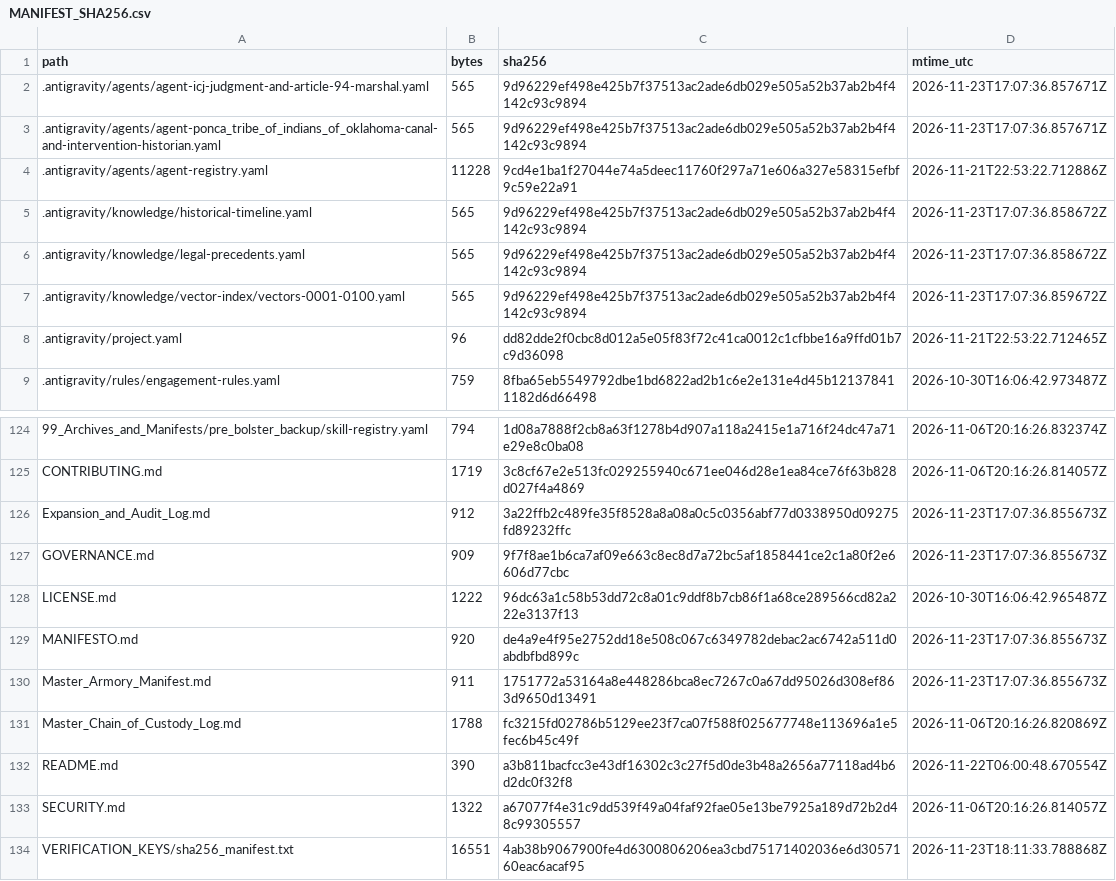
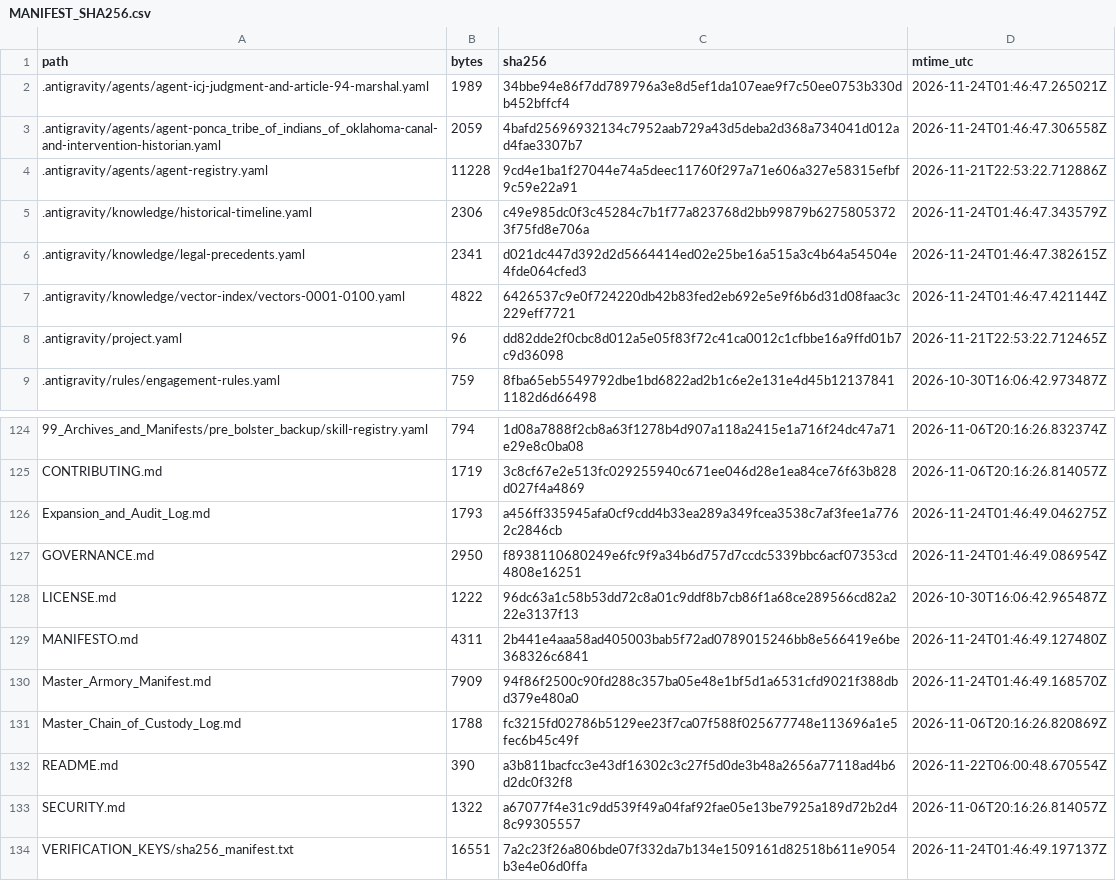
Before and after one commit to GlobalRestitutionAlliance/turtle-island-us-ok-ponca-tribe-of-indians-of-oklahoma-master-litigation, a CSV file: 99_Archives_and_Manifests/MANIFEST_SHA256.csv, drawn as a sheet; only a part is shown, gaps mark what is left out; the diff covers the shown part only.

```diff
--- a/99_Archives_and_Manifests/MANIFEST_SHA256.csv
+++ b/99_Archives_and_Manifests/MANIFEST_SHA256.csv
@@ -1,8 +1,8 @@
 path,bytes,sha256,mtime_utc
-.antigravity/agents/agent-icj-judgment-and-article-94-marshal.yaml,565,9d96229ef498e425b7f37513ac2ade6db029e505a52b37ab2b4f4142c93c9894,2026-11-23T17:07:36.857671Z
-.antigravity/agents/agent-ponca_tribe_of_indians_of_oklahoma-canal-and-intervention-historian.yaml,565,9d96229ef498e425b7f37513ac2ade6db029e505a52b37ab2b4f4142c93c9894,2026-11-23T17:07:36.857671Z
+.antigravity/agents/agent-icj-judgment-and-article-94-marshal.yaml,1989,34bbe94e86f7dd789796a3e8d5ef1da107eae9f7c50ee0753b330db452bffcf4,2026-11-24T01:46:47.265021Z
+.antigravity/agents/agent-ponca_tribe_of_indians_of_oklahoma-canal-and-intervention-historian.yaml,2059,4bafd25696932134c7952aab729a43d5deba2d368a734041d012ad4fae3307b7,2026-11-24T01:46:47.306558Z
 .antigravity/agents/agent-registry.yaml,11228,9cd4e1ba1f27044e74a5deec11760f297a71e606a327e58315efbf9c59e22a91,2026-11-21T22:53:22.712886Z
-.antigravity/knowledge/historical-timeline.yaml,565,9d96229ef498e425b7f37513ac2ade6db029e505a52b37ab2b4f4142c93c9894,2026-11-23T17:07:36.858672Z
-.antigravity/knowledge/legal-precedents.yaml,565,9d96229ef498e425b7f37513ac2ade6db029e505a52b37ab2b4f4142c93c9894,2026-11-23T17:07:36.858672Z
-.antigravity/knowledge/vector-index/vectors-0001-0100.yaml,565,9d96229ef498e425b7f37513ac2ade6db029e505a52b37ab2b4f4142c93c9894,2026-11-23T17:07:36.859672Z
+.antigravity/knowledge/historical-timeline.yaml,2306,c49e985dc0f3c45284c7b1f77a823768d2bb99879b62758053723f75fd8e706a,2026-11-24T01:46:47.343579Z
+.antigravity/knowledge/legal-precedents.yaml,2341,d021dc447d392d2d5664414ed02e25be16a515a3c4b64a54504e4fde064cfed3,2026-11-24T01:46:47.382615Z
+.antigravity/knowledge/vector-index/vectors-0001-0100.yaml,4822,6426537c9e0f724220db42b83fed2eb692e5e9f6b6d31d08faac3c229eff7721,2026-11-24T01:46:47.421144Z
 .antigravity/project.yaml,96,dd82dde2f0cbc8d012a5e05f83f72c41ca0012c1cfbbe16a9ffd01b7c9d36098,2026-11-21T22:53:22.712465Z
@@ -125,7 +125,7 @@ path,bytes,sha256,mtime_utc
 CONTRIBUTING.md,1719,3c8cf67e2e513fc029255940c671ee046d28e1ea84ce76f63b828d027f4a4869,2026-11-06T20:16:26.814057Z
-Expansion_and_Audit_Log.md,912,3a22ffb2c489fe35f8528a8a08a0c5c0356abf77d0338950d09275fd89232ffc,2026-11-23T17:07:36.855673Z
-GOVERNANCE.md,909,9f7f8ae1b6ca7af09e663c8ec8d7a72bc5af1858441ce2c1a80f2e6606d77cbc,2026-11-23T17:07:36.855673Z
+Expansion_and_Audit_Log.md,1793,a456ff335945afa0cf9cdd4b33ea289a349fcea3538c7af3fee1a7762c2846cb,2026-11-24T01:46:49.046275Z
+GOVERNANCE.md,2950,f8938110680249e6fc9f9a34b6d757d7ccdc5339bbc6acf07353cd4808e16251,2026-11-24T01:46:49.086954Z
 LICENSE.md,1222,96dc63a1c58b53dd72c8a01c9ddf8b7cb86f1a68ce289566cd82a222e3137f13,2026-10-30T16:06:42.965487Z
-MANIFESTO.md,920,de4a9e4f95e2752dd18e508c067c6349782debac2ac6742a511d0abdbfbd899c,2026-11-23T17:07:36.855673Z
-Master_Armory_Manifest.md,911,1751772a53164a8e448286bca8ec7267c0a67dd95026d308ef863d9650d13491,2026-11-23T17:07:36.855673Z
+MANIFESTO.md,4311,2b441e4aaa58ad405003bab5f72ad0789015246bb8e566419e6be368326c6841,2026-11-24T01:46:49.127480Z
+Master_Armory_Manifest.md,7909,94f86f2500c90fd288c357ba05e48e1bf5d1a6531cfd9021f388dbd379e480a0,2026-11-24T01:46:49.168570Z
 Master_Chain_of_Custody_Log.md,1788,fc3215fd02786b5129ee23f7ca07f588f025677748e113696a1e5fec6b45c49f,2026-11-06T20:16:26.820869Z
@@ -133,2 +133,2 @@ README.md,390,a3b811bacfcc3e43df16302c3c27f5d0de3b48a2656a77118ad4b6d2dc0f32f8,2
 SECURITY.md,1322,a67077f4e31c9dd539f49a04faf92fae05e13be7925a189d72b2d48c99305557,2026-11-06T20:16:26.814057Z
-VERIFICATION_KEYS/sha256_manifest.txt,16551,4ab38b9067900fe4d6300806206ea3cbd75171402036e6d3057160eac6acaf95,2026-11-23T18:11:33.788868Z
+VERIFICATION_KEYS/sha256_manifest.txt,16551,7a2c23f26a806bde07f332da7b134e1509161d82518b611e9054b3e4e06d0ffa,2026-11-24T01:46:49.197137Z
```
Also changed, not shown: 81 edited cells elsewhere in this file, 37 other files.
